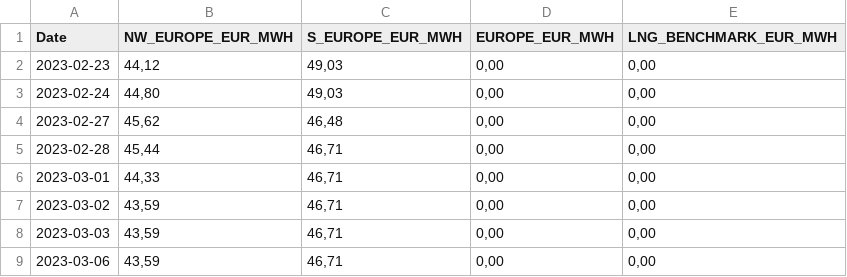
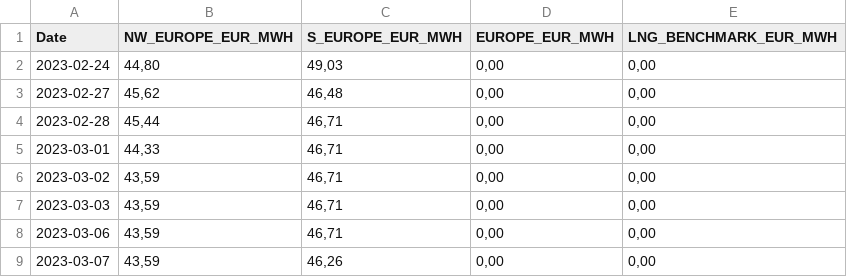
Before and after one commit to Economics-SP-V/BDEW-Showroom, a CSV file: lng_prices.csv, drawn as a sheet; only a part is shown; the shorter side is filled out with more unchanged rows.

```diff
--- a/lng_prices.csv
+++ b/lng_prices.csv
@@ -1,3 +1,2 @@
 Date,NW_EUROPE_EUR_MWH,S_EUROPE_EUR_MWH,EUROPE_EUR_MWH,LNG_BENCHMARK_EUR_MWH
-2023-02-23,"44,12","49,03","0,00","0,00"
 2023-02-24,"44,80","49,03","0,00","0,00"
```
Also changed, not shown: da_prices.csv.
